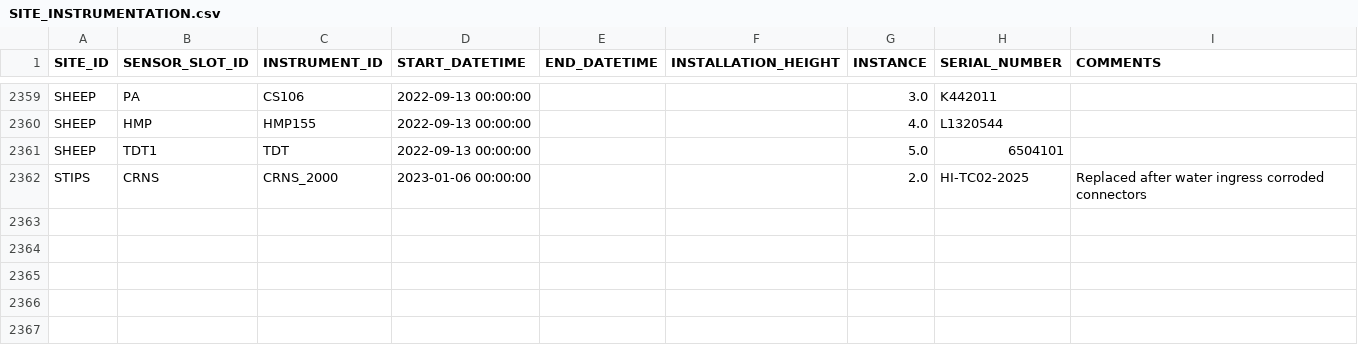
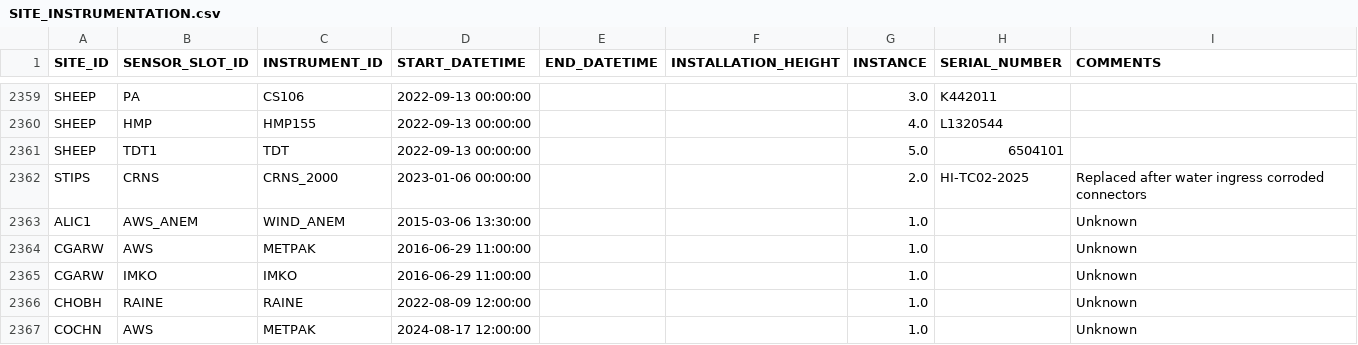
Before and after one commit to NERC-CEH/fdri-discovery, a CSV file: sample_data/src/SITE_INSTRUMENTATION.csv, drawn as a sheet; only a part is shown, gaps mark what is left out.

Commit message:
Add missing site instru

```diff
--- a/sample_data/src/SITE_INSTRUMENTATION.csv
+++ b/sample_data/src/SITE_INSTRUMENTATION.csv
@@ -2362 +2362,6 @@ SHEEP,TDT1,TDT,2022-09-13 00:00:00,,,5.0,6504101,
 STIPS,CRNS,CRNS_2000,2023-01-06 00:00:00,,,2.0,HI-TC02-2025,Replaced after water ingress corroded connectors
+ALIC1,AWS_ANEM,WIND_ANEM,2015-03-06 13:30:00,,,1.0,,Unknown
+CGARW,AWS,METPAK,2016-06-29 11:00:00,,,1.0,,Unknown
+CGARW,IMKO,IMKO,2016-06-29 11:00:00,,,1.0,,Unknown
+CHOBH,RAINE,RAINE,2022-08-09 12:00:00,,,1.0,,Unknown
+COCHN,AWS,METPAK,2024-08-17 12:00:00,,,1.0,,Unknown
```
Also changed, not shown: 1 other file.
